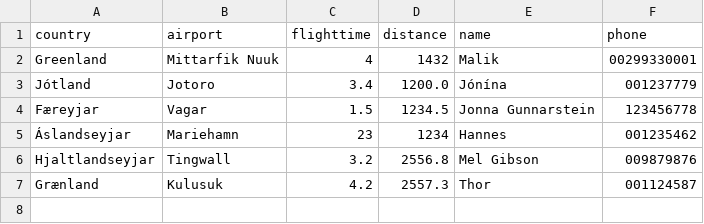
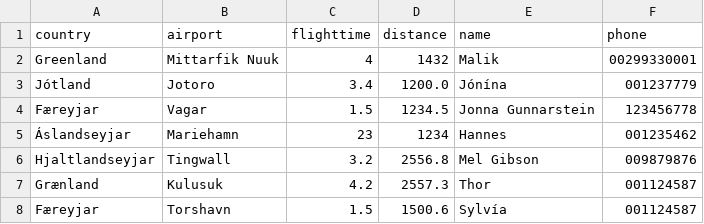
Before and after one commit to jonasingi02/Verklegt_n-mskei-_1_31, a CSV file: Code_files/data/files/destinations.csv, drawn as a sheet; the diff names each change by its address in the sheet, - before the commit and + after, or states it on an @@ line.

```diff
--- a/Code_files/data/files/destinations.csv
+++ b/Code_files/data/files/destinations.csv
+row 8: Færeyjar | Torshavn | 1.5 | 1500.6 | Sylvía | 001124587
```
Also changed, not shown: Code_files/data/files/all_staff.csv, Code_files/data/files/fmvoyage.csv, 11 other files.
